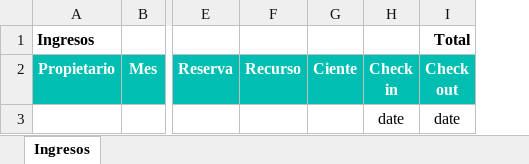
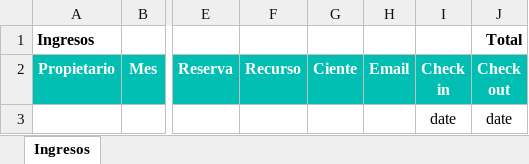
Before and after one commit to alejandro-andre/cotown-back, an Excel workbook: app/templates/report/ingresos.xlsx, sheet Ingresos, drawn as a sheet; only a part is shown, gaps mark what is left out; values as stored, in another font and other column widths than the file's, no borders; the diff names each change by its address in the sheet, - before the commit and + after, or states it on an @@ line.

```diff
--- a/app/templates/report/ingresos.xlsx (sheet Ingresos)
+++ b/app/templates/report/ingresos.xlsx (sheet Ingresos)
+column H (Email), empty
```
Also changed, not shown: formulas that keep their value, app/templates/report/pagos.xlsx, 4 other files.
